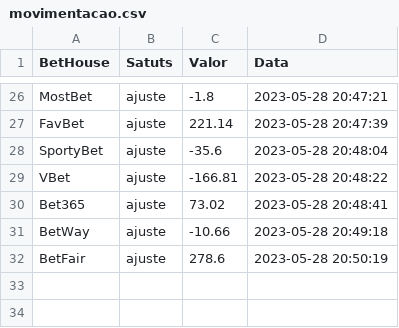
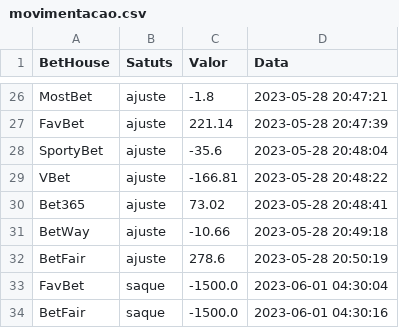
Before and after one commit to seblutzer/Gerenciador-Apostas-Esportivas, a CSV file: movimentacao.csv, drawn as a sheet; only a part is shown, gaps mark what is left out; the diff names each change by its address in the sheet, - before the commit and + after, or states it on an @@ line.

```diff
--- a/movimentacao.csv
+++ b/movimentacao.csv
+row 33: FavBet | saque | -1500.0 | 2023-06-01 04:30:04
+row 34: BetFair | saque | -1500.0 | 2023-06-01 04:30:16
```
Also changed, not shown: 5 other files.
